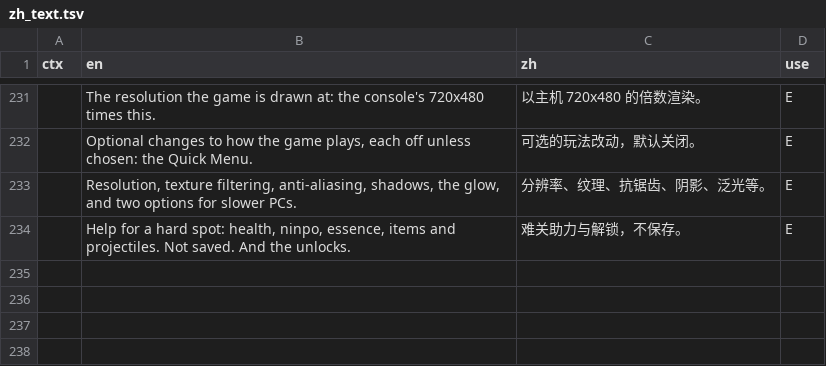
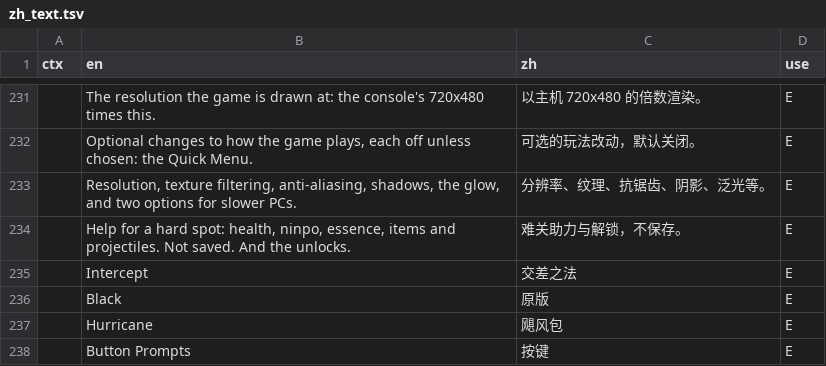
Before and after one commit to 081944/ngbrecomp-hurricane-zh-x2.1, a TSV file: tools/hurricane/zh_text.tsv, drawn as a sheet; only a part is shown, gaps mark what is left out; the diff names each change by its address in the sheet, - before the commit and + after, or states it on an @@ line.

Commit message:
zh: Intercept and Button Prompts from 0.9.39
Short labels for the two new PC settings (the game page's free glyph cells
are full); help lines stay English for now.

```diff
--- a/tools/hurricane/zh_text.tsv
+++ b/tools/hurricane/zh_text.tsv
+row 235:  | Intercept | 交差之法 | E
+row 236:  | Black | 原版 | E
+row 237:  | Hurricane | 飓风包 | E
+row 238:  | Button Prompts | 按键 | E
```
Also changed, not shown: 2 other files.
